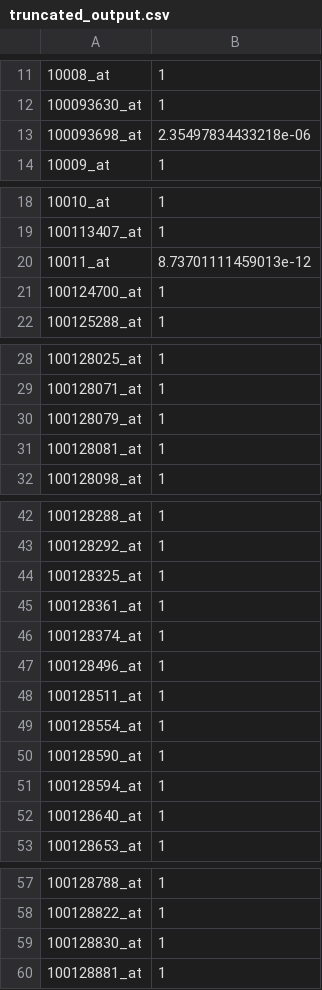
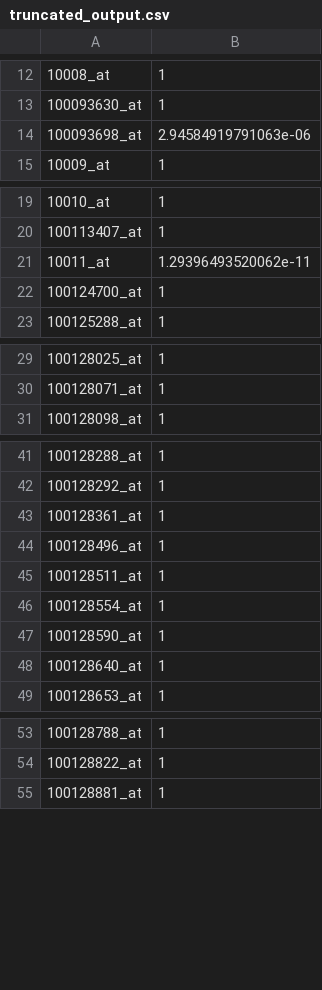
Before and after one commit to greenelab/continuous_analysis_brainarray, a CSV file: results/truncated_output.csv, drawn as a sheet; only a part is shown, gaps mark what is left out; the diff covers the shown part only.

```diff
--- a/results/truncated_output.csv
+++ b/results/truncated_output.csv
@@ -12,3 +13,3 @@
 "100093630_at",1
-"100093698_at",2.35497834433218e-06
+"100093698_at",2.94584919791063e-06
 "10009_at",1
@@ -19,3 +20,3 @@
 "100113407_at",1
-"10011_at",8.73701111459013e-12
+"10011_at",1.29396493520062e-11
 "100124700_at",1
@@ -29,4 +30,2 @@
 "100128071_at",1
-"100128079_at",1
-"100128081_at",1
 "100128098_at",1
@@ -43,5 +42,3 @@
 "100128292_at",1
-"100128325_at",1
 "100128361_at",1
-"100128374_at",1
 "100128496_at",1
@@ -50,3 +47,2 @@
 "100128590_at",1
-"100128594_at",1
 "100128640_at",1
@@ -58,3 +54,2 @@
 "100128822_at",1
-"100128830_at",1
 "100128881_at",1
```
Also changed, not shown: 9 added rows, 3 removed rows and 2 edited cells elsewhere in this file, results/output.csv.
